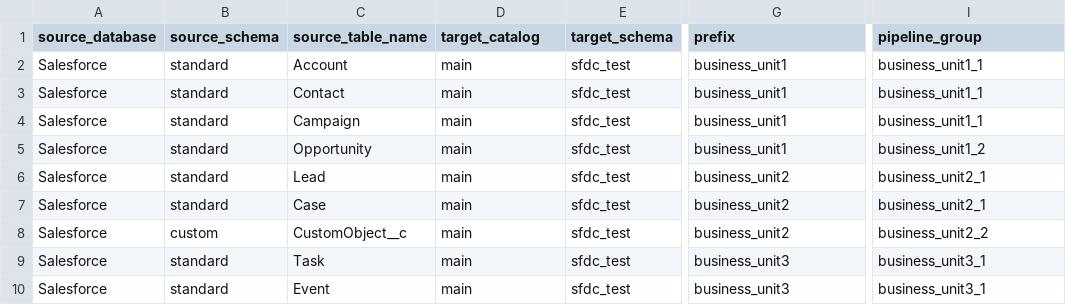
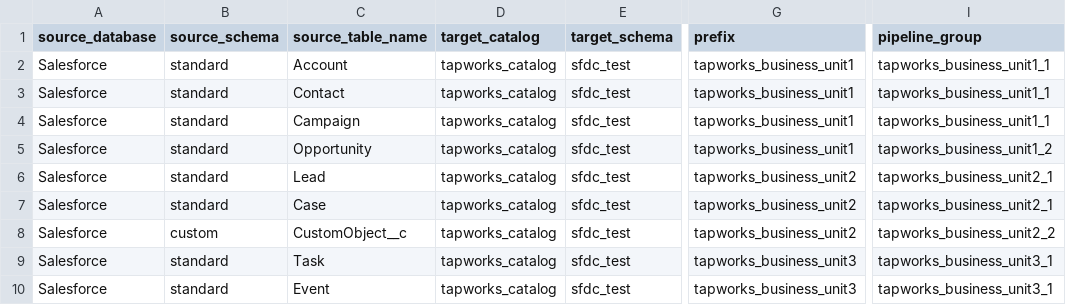
Before and after one commit to databricks-solutions/lakeflow-tapworks, a CSV file: sfdc/dab_deployment/generated_config.csv, drawn as a sheet; only a part is shown, gaps mark what is left out; the diff names each change by its address in the sheet, - before the commit and + after, or states it on an @@ line.

Commit message:
new sample config for sfdc

```diff
--- a/sfdc/dab_deployment/generated_config.csv
+++ b/sfdc/dab_deployment/generated_config.csv
-D2:D10 (target_catalog): main
+D2:D10 (target_catalog): tapworks_catalog
-G2:G5 (prefix): business_unit1
+G2:G5 (prefix): tapworks_business_unit1
-I2:I4 (pipeline_group): business_unit1_1
+I2:I4 (pipeline_group): tapworks_business_unit1_1
-I5 (pipeline_group): business_unit1_2
+I5 (pipeline_group): tapworks_business_unit1_2
-G6:G8 (prefix): business_unit2
+G6:G8 (prefix): tapworks_business_unit2
-I6:I7 (pipeline_group): business_unit2_1
+I6:I7 (pipeline_group): tapworks_business_unit2_1
-I8 (pipeline_group): business_unit2_2
+I8 (pipeline_group): tapworks_business_unit2_2
-G9:G10 (prefix): business_unit3
+G9:G10 (prefix): tapworks_business_unit3
-I9:I10 (pipeline_group): business_unit3_1
+I9:I10 (pipeline_group): tapworks_business_unit3_1
```
Also changed, not shown: 5 other files.
